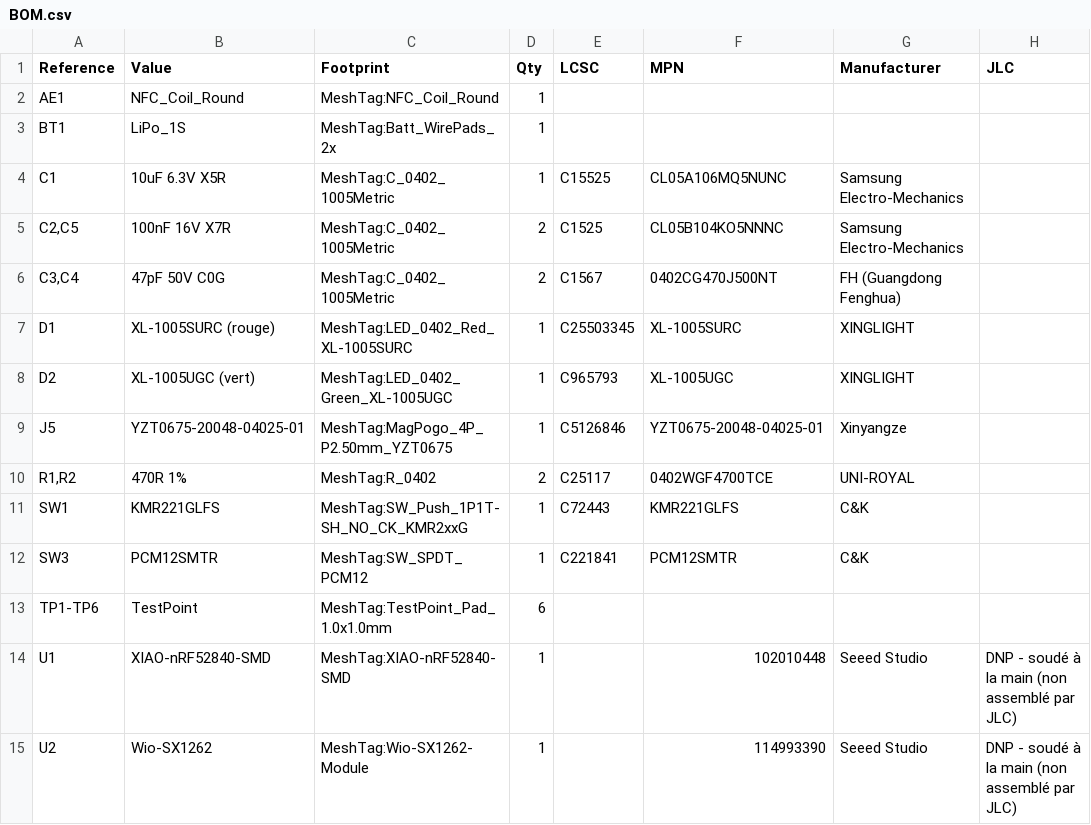
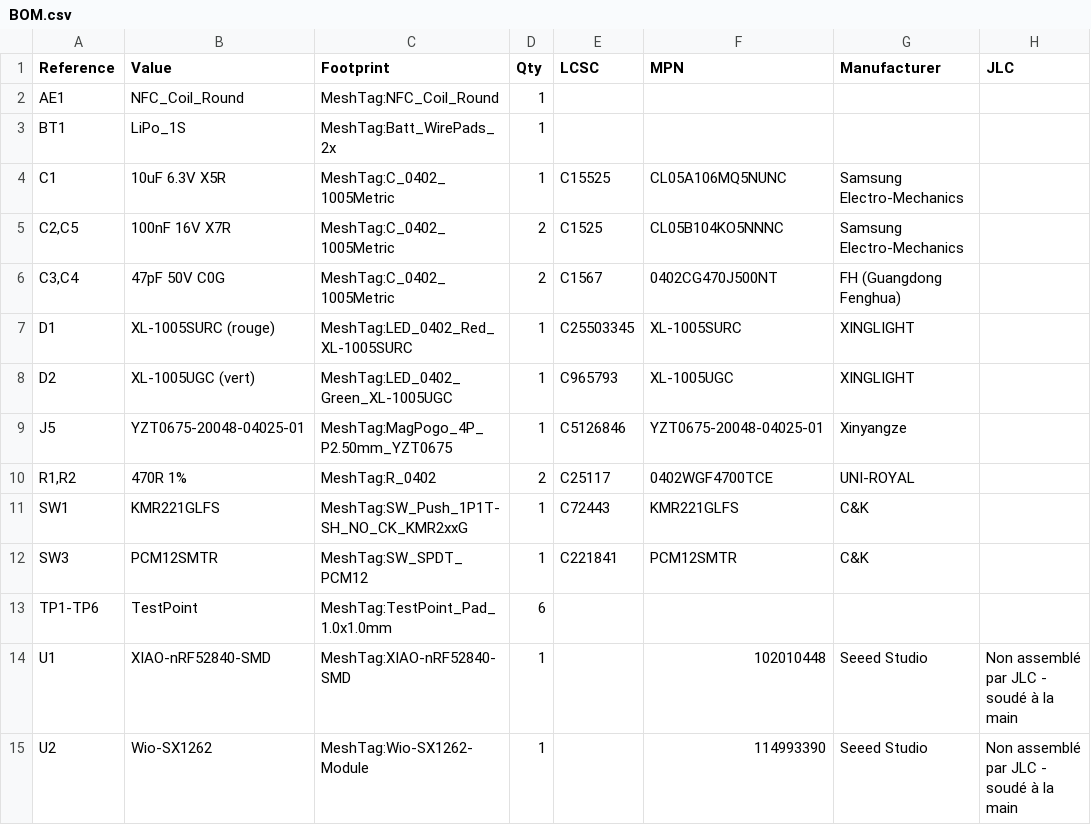
Before and after one commit to arthurnbr/ezCore, a CSV file: hardware/fab/BOM.csv, drawn as a sheet.

```diff
--- a/hardware/fab/BOM.csv
+++ b/hardware/fab/BOM.csv
@@ -13,3 +13,3 @@
 "TP1-TP6","TestPoint","MeshTag:TestPoint_Pad_1.0x1.0mm","6","","","",""
-"U1","XIAO-nRF52840-SMD","MeshTag:XIAO-nRF52840-SMD","1","","102010448","Seeed Studio","DNP - soudé à la main (non assemblé par JLC)"
-"U2","Wio-SX1262","MeshTag:Wio-SX1262-Module","1","","114993390","Seeed Studio","DNP - soudé à la main (non assemblé par JLC)"
+"U1","XIAO-nRF52840-SMD","MeshTag:XIAO-nRF52840-SMD","1","","102010448","Seeed Studio","Non assemblé par JLC - soudé à la main"
+"U2","Wio-SX1262","MeshTag:Wio-SX1262-Module","1","","114993390","Seeed Studio","Non assemblé par JLC - soudé à la main"
```
Also changed, not shown: 5 other files.
